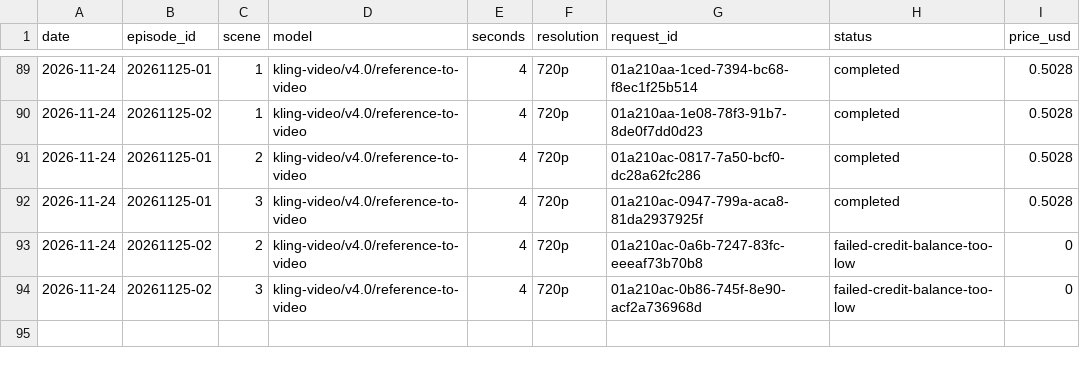
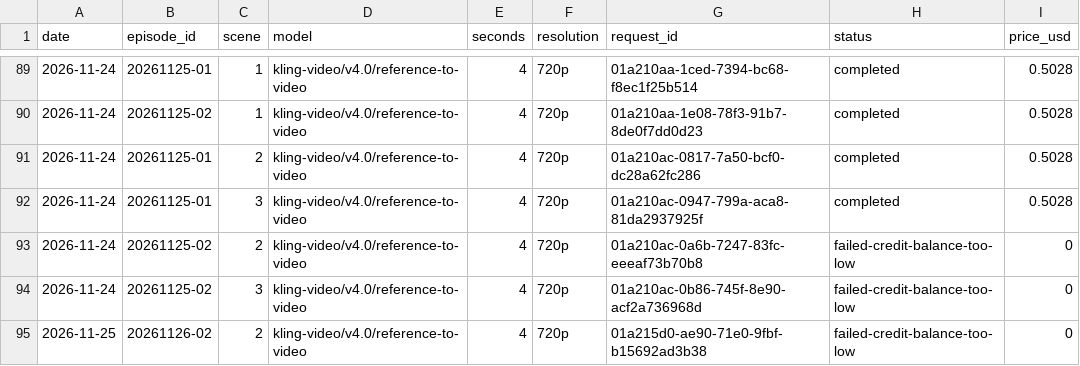
Before and after one commit to chloepark235711/croco-media, a CSV file: ledger/ledger.csv, drawn as a sheet; only a part is shown, gaps mark what is left out.

```diff
--- a/ledger/ledger.csv
+++ b/ledger/ledger.csv
@@ -94 +94,2 @@ date,episode_id,scene,model,seconds,resolution,request_id,status,price_usd
 2026-11-24,20261125-02,3,kling-video/v4.0/reference-to-video,4,720p,01a210ac-0b86-745f-8e90-acf2a736968d,failed-credit-balance-too-low,0
+2026-11-25,20261126-02,2,kling-video/v4.0/reference-to-video,4,720p,01a215d0-ae90-71e0-9fbf-b15692ad3b38,failed-credit-balance-too-low,0
```
Also changed, not shown: 6 other files.
